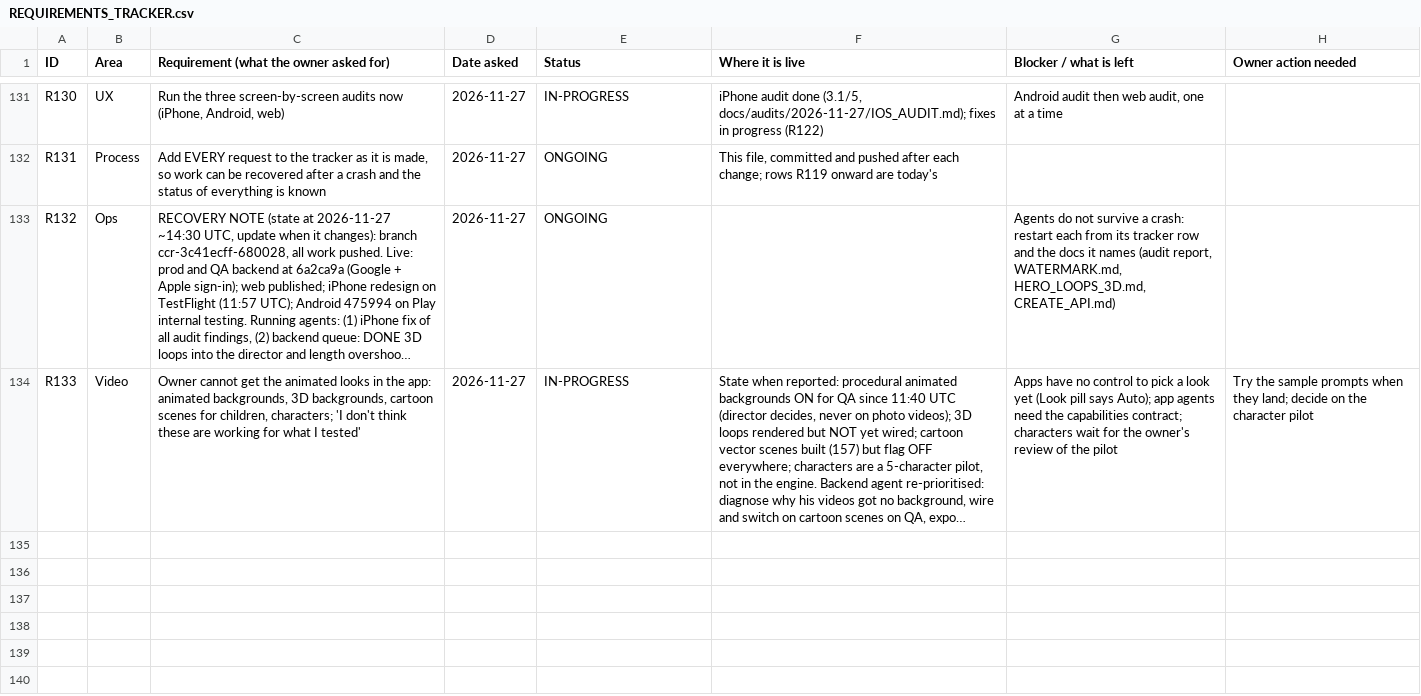
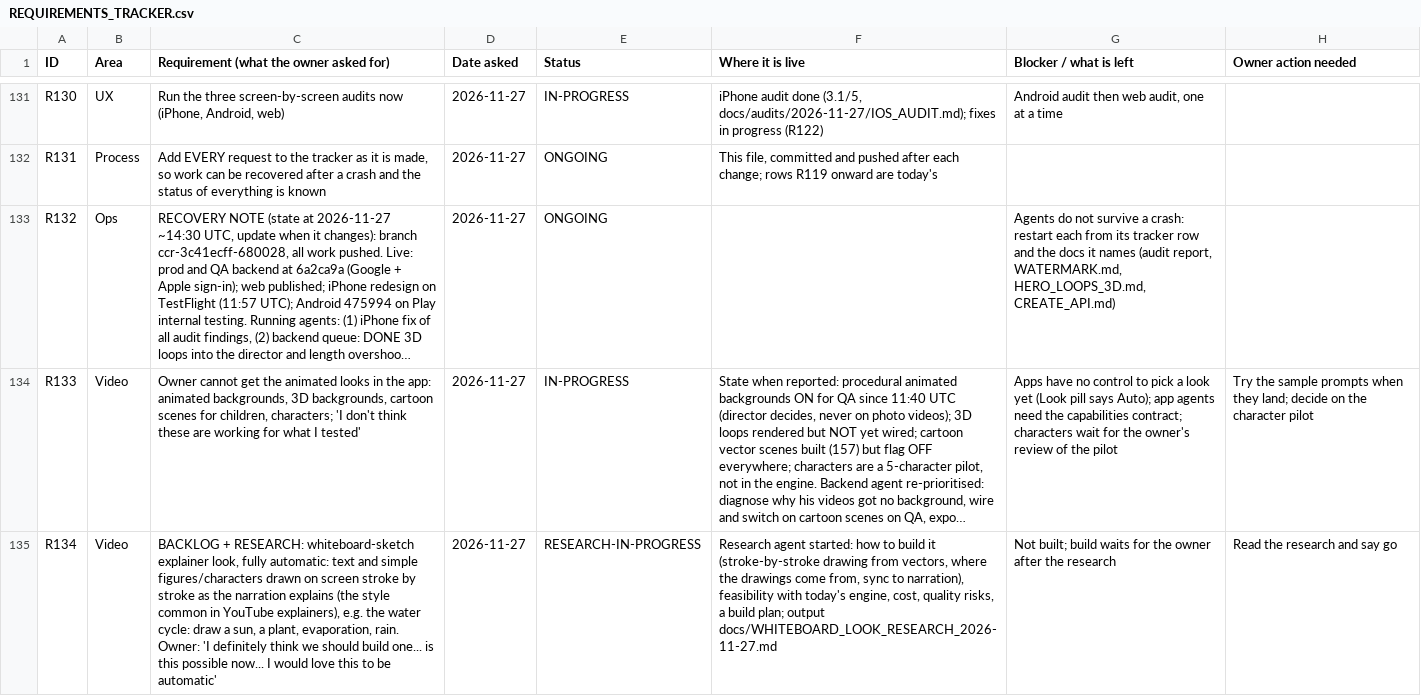
Before and after one commit to chleiva/videomk, a CSV file: docs/REQUIREMENTS_TRACKER.csv, drawn as a sheet; only a part is shown, gaps mark what is left out; long unchanged cells end in …; the diff names each change by its address in the sheet, - before the commit and + after, or states it on an @@ line.

```diff
--- a/docs/REQUIREMENTS_TRACKER.csv
+++ b/docs/REQUIREMENTS_TRACKER.csv
+row 135: R134 | Video | BACKLOG + RESEARCH: whiteboard-sketch explainer look, fully automatic: text and simple figures/characters drawn on screen stroke by stroke as the narration explains (the style common in YouTube explainers), e.g. the water cycle: draw a sun, a plant, evaporation, rain. Owner: 'I definitely think we should build one... is this possible now... I would love this to be automatic' | 2026-11-27 | RESEARCH-IN-PROGRESS | Research agent started: how to build it (stroke-by-stroke drawing from vectors, where the drawings come from, sync to narration), feasibility with today's engine, cost, quality risks, a build plan; output docs/WHITEBOARD_LOOK_RESEARCH_2026-11-27.md | Not built; build waits for the owner after the research | Read the research and say go
```
